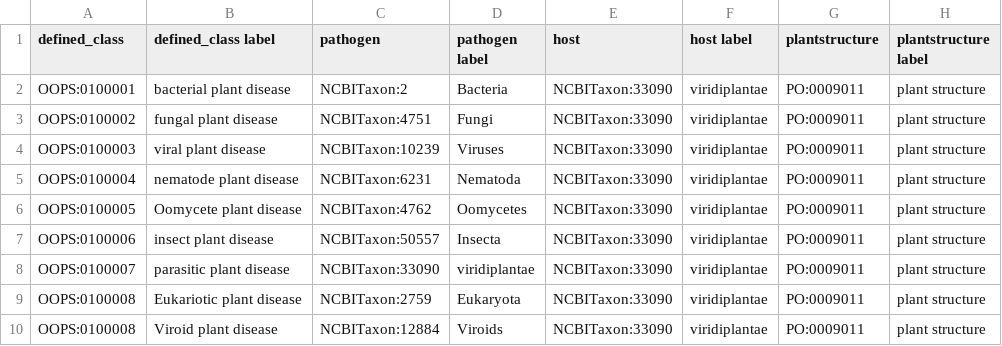
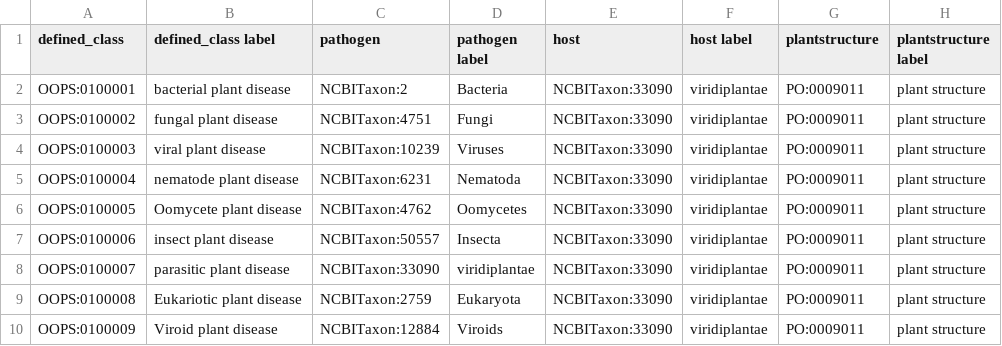
Before and after one commit to Planteome/plant-stress-ontology, a TSV file: src/ontology/patterns/disease/upper_level.tsv, drawn as a sheet.

Commit message:
fixed Viroid disease class, and removed problem children of the disease TSV

```diff
--- a/src/ontology/patterns/disease/upper_level.tsv
+++ b/src/ontology/patterns/disease/upper_level.tsv
@@ -9,2 +9,2 @@ OOPS:0100007	parasitic plant disease	NCBITaxon:33090	viridiplantae	NCBITaxon:330
 OOPS:0100008	Eukariotic plant disease	NCBITaxon:2759	Eukaryota	NCBITaxon:33090	viridiplantae	PO:0009011	plant structure
-OOPS:0100008	Viroid plant disease	NCBITaxon:12884	Viroids	NCBITaxon:33090	viridiplantae	PO:0009011	plant structure
+OOPS:0100009	Viroid plant disease	NCBITaxon:12884	Viroids	NCBITaxon:33090	viridiplantae	PO:0009011	plant structure
```
Also changed, not shown: 5 other files.
